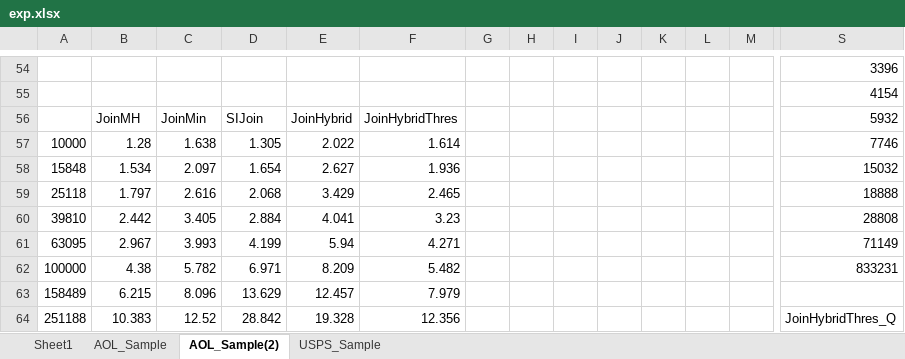
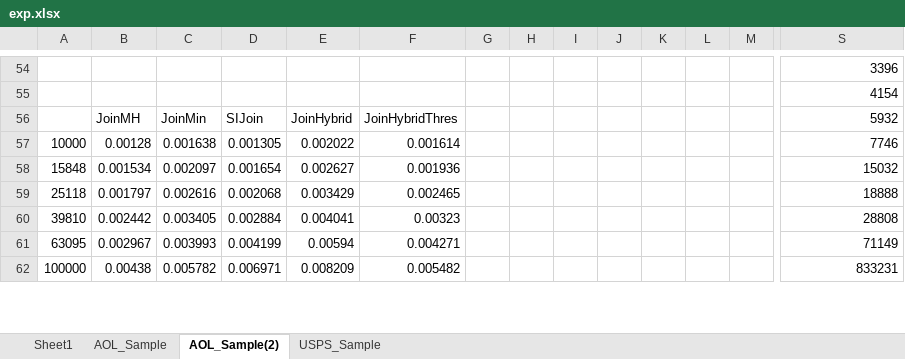
Before and after one commit to skh11720/string_synonyms-code, an Excel workbook: exp/exp.xlsx, sheet AOL_Sample(2), drawn as a sheet; only a part is shown, gaps mark what is left out; values as stored, in another font and other column widths than the file's, no borders; charts and pictures not drawn; removed rows and columns are numbered as before the commit, all else as after; rows hold the shown columns only; the diff covers the shown part only; the diff names each change by its address in the sheet, - before the commit and + after, or states it on an @@ line.

```diff
--- a/exp/exp.xlsx (sheet AOL_Sample(2))
+++ b/exp/exp.xlsx (sheet AOL_Sample(2))
-B57: 1.28
+B57: 0.00128
-C57: 1.638
+C57: 0.001638
-D57: 1.305
+D57: 0.001305
-E57: 2.022
+E57: 0.002022
-F57: 1.614
+F57: 0.001614
-B58: 1.534
+B58: 0.001534
-C58: 2.097
+C58: 0.002097
-D58: 1.654
+D58: 0.001654
-E58: 2.627
+E58: 0.002627
-F58: 1.936
+F58: 0.001936
-B59: 1.797
+B59: 0.001797
-C59: 2.616
+C59: 0.002616
-D59: 2.068
+D59: 0.002068
-E59: 3.429
+E59: 0.003429
-F59: 2.465
+F59: 0.002465
-B60: 2.442
+B60: 0.002442
-C60: 3.405
+C60: 0.003405
-D60: 2.884
+D60: 0.002884
-E60: 4.041
+E60: 0.004041
-F60: 3.23
+F60: 0.00323
-B61: 2.967
+B61: 0.002967
-C61: 3.993
+C61: 0.003993
-D61: 4.199
+D61: 0.004199
-E61: 5.94
+E61: 0.00594
-F61: 4.271
+F61: 0.004271
-B62: 4.38
+B62: 0.00438
-C62: 5.782
+C62: 0.005782
-D62: 6.971
+D62: 0.006971
-E62: 8.209
+E62: 0.008209
-F62: 5.482
+F62: 0.005482
-row 63: 158489 | 6.215 | 8.096 | 13.629 | 12.457 | 7.979
-row 64: 251188 | 10.383 | 12.52 | 28.842 | 19.328 | 12.356 |  |  |  |  |  |  |  | JoinHybridThres_Q
```
Also changed, not shown: 30 added rows and 126 edited cells elsewhere in this sheet, sheet USPS_Sample, charts or pictures, 2 other files.
